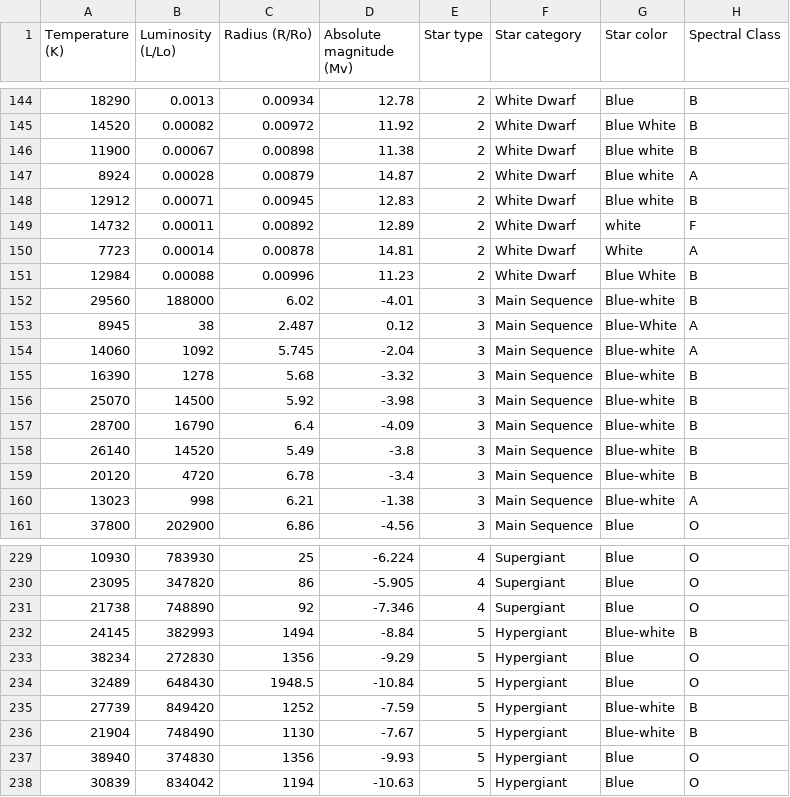
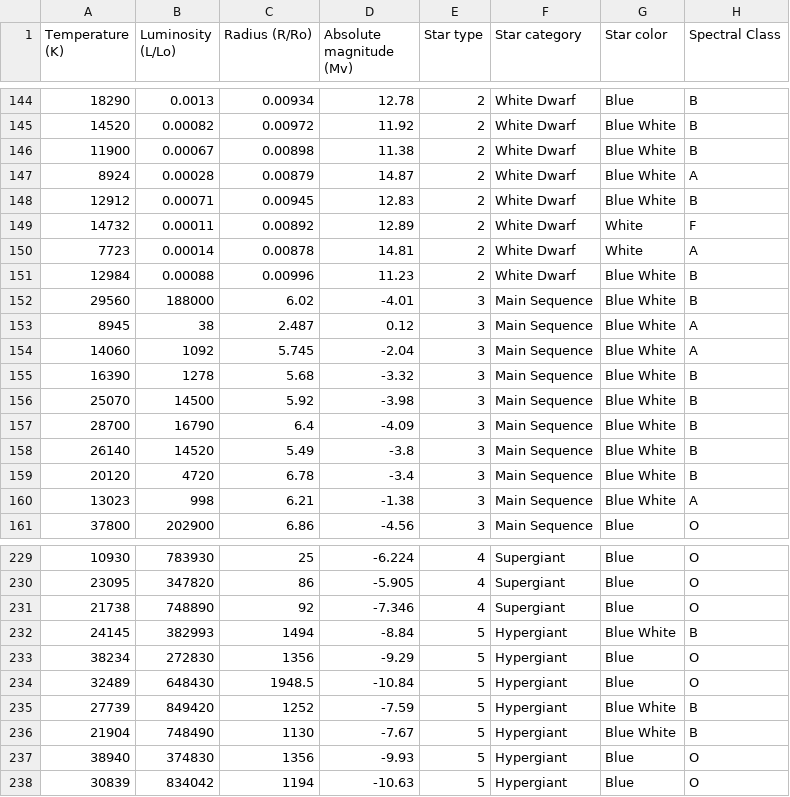
Before and after one commit to BenjaminPINEAU/star-class-prediction, a CSV file: data_star.csv, drawn as a sheet; only a part is shown, gaps mark what is left out; the diff covers the shown part only.

```diff
--- a/data_star.csv
+++ b/data_star.csv
@@ -145,17 +145,17 @@ Temperature (K),Luminosity (L/Lo),Radius (R/Ro),Absolute magnitude (Mv),Star typ
 14520,0.00082,0.00972,11.92,2,White Dwarf,Blue White,B
-11900,0.00067,0.00898,11.38,2,White Dwarf,Blue white ,B
-8924,0.00028,0.00879,14.87,2,White Dwarf,Blue white,A
-12912,0.00071,0.00945,12.83,2,White Dwarf,Blue white,B
-14732,0.00011,0.00892,12.89,2,White Dwarf,white,F
+11900,0.00067,0.00898,11.38,2,White Dwarf,Blue White,B
+8924,0.00028,0.00879,14.87,2,White Dwarf,Blue White,A
+12912,0.00071,0.00945,12.83,2,White Dwarf,Blue White,B
+14732,0.00011,0.00892,12.89,2,White Dwarf,White,F
 7723,0.00014,0.00878,14.81,2,White Dwarf,White,A
 12984,0.00088,0.00996,11.23,2,White Dwarf,Blue White,B
-29560,188000,6.02,-4.01,3,Main Sequence,Blue-white,B
-8945,38,2.487,0.12,3,Main Sequence,Blue-White,A
-14060,1092,5.745,-2.04,3,Main Sequence,Blue-white,A
-16390,1278,5.68,-3.32,3,Main Sequence,Blue-white,B
-25070,14500,5.92,-3.98,3,Main Sequence,Blue-white,B
-28700,16790,6.4,-4.09,3,Main Sequence,Blue-white,B
-26140,14520,5.49,-3.8,3,Main Sequence,Blue-white,B
-20120,4720,6.78,-3.4,3,Main Sequence,Blue-white,B
-13023,998,6.21,-1.38,3,Main Sequence,Blue-white,A
+29560,188000,6.02,-4.01,3,Main Sequence,Blue White,B
+8945,38,2.487,0.12,3,Main Sequence,Blue White,A
+14060,1092,5.745,-2.04,3,Main Sequence,Blue White,A
+16390,1278,5.68,-3.32,3,Main Sequence,Blue White,B
+25070,14500,5.92,-3.98,3,Main Sequence,Blue White,B
+28700,16790,6.4,-4.09,3,Main Sequence,Blue White,B
+26140,14520,5.49,-3.8,3,Main Sequence,Blue White,B
+20120,4720,6.78,-3.4,3,Main Sequence,Blue White,B
+13023,998,6.21,-1.38,3,Main Sequence,Blue White,A
 37800,202900,6.86,-4.56,3,Main Sequence,Blue,O
@@ -231,7 +231,7 @@ Temperature (K),Luminosity (L/Lo),Radius (R/Ro),Absolute magnitude (Mv),Star typ
 21738,748890,92,-7.346,4,Supergiant,Blue,O
-24145,382993,1494,-8.84,5,Hypergiant,Blue-white,B
+24145,382993,1494,-8.84,5,Hypergiant,Blue White,B
 38234,272830,1356,-9.29,5,Hypergiant,Blue,O
 32489,648430,1948.5,-10.84,5,Hypergiant,Blue,O
-27739,849420,1252,-7.59,5,Hypergiant,Blue-white,B
-21904,748490,1130,-7.67,5,Hypergiant,Blue-white,B
+27739,849420,1252,-7.59,5,Hypergiant,Blue White,B
+21904,748490,1130,-7.67,5,Hypergiant,Blue White,B
 38940,374830,1356,-9.93,5,Hypergiant,Blue,O
```
Also changed, not shown: 36 edited cells elsewhere in this file, 3 other files.
